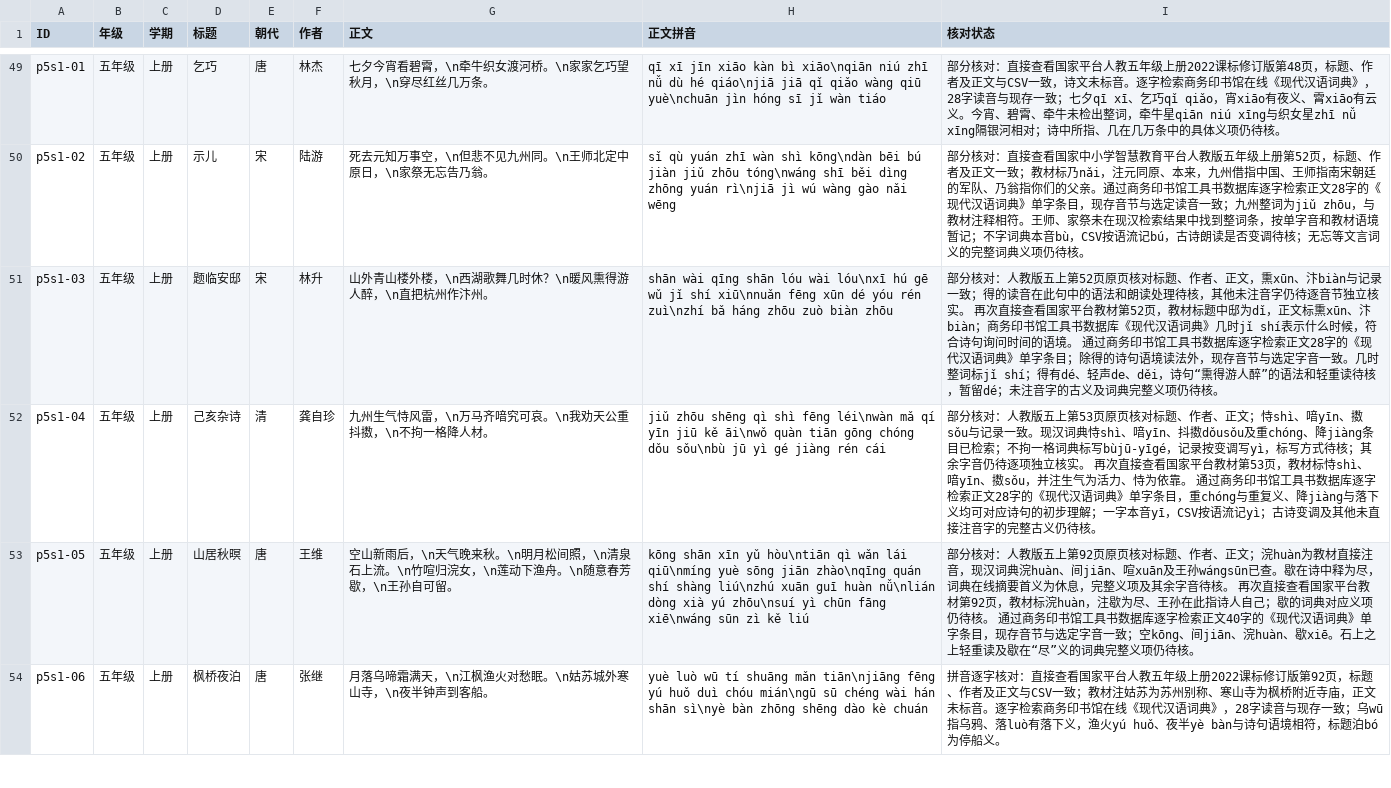
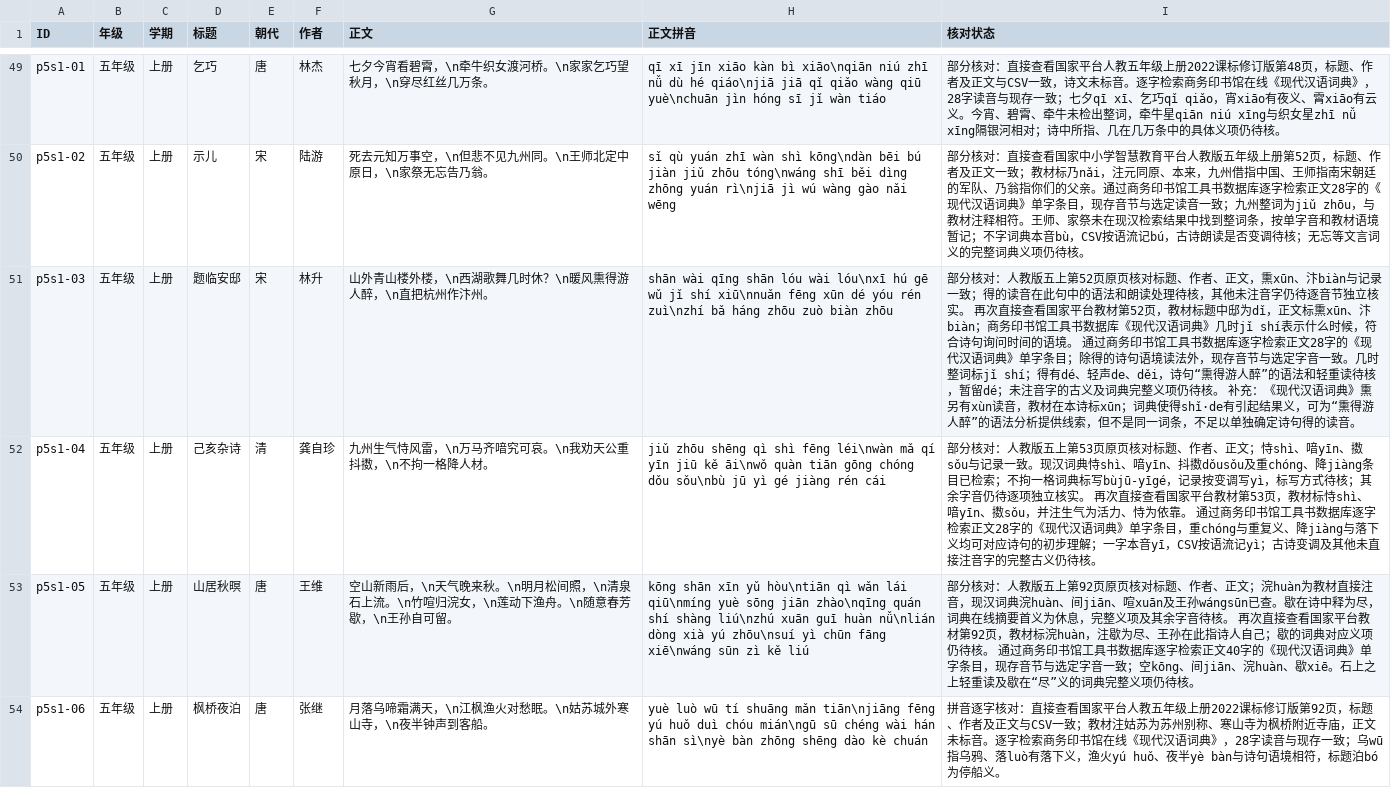
Before and after one commit to meta-learning-lab/rijiyuelei, a CSV file: dist/poems.csv, drawn as a sheet; only a part is shown, gaps mark what is left out.

Commit message:
补充题临安邸字词核对依据

```diff
--- a/dist/poems.csv
+++ b/dist/poems.csv
@@ -50,3 +50,3 @@ p5s1-01,五年级,上册,乞巧,唐,林杰,七夕今宵看碧霄，\n牵牛织
 p5s1-02,五年级,上册,示儿,宋,陆游,死去元知万事空，\n但悲不见九州同。\n王师北定中原日，\n家祭无忘告乃翁。,sǐ qù yuán zhī wàn shì kōng\ndàn bēi bú jiàn jiǔ zhōu tóng\nwáng shī běi dìng zhōng yuán rì\njiā jì wú wàng gào nǎi wēng,部分核对：直接查看国家中小学智慧教育平台人教版五年级上册第52页，标题、作者及正文一致；教材标乃nǎi，注元同原、本来，九州借指中国、王师指南宋朝廷的军队、乃翁指你们的父亲。通过商务印书馆工具书数据库逐字检索正文28字的《现代汉语词典》单字条目，现存音节与选定读音一致；九州整词为jiǔ zhōu，与教材注释相符。王师、家祭未在现汉检索结果中找到整词条，按单字音和教材语境暂记；不字词典本音bù，CSV按语流记bú，古诗朗读是否变调待核；无忘等文言词义的完整词典义项仍待核。
-p5s1-03,五年级,上册,题临安邸,宋,林升,山外青山楼外楼，\n西湖歌舞几时休？\n暖风熏得游人醉，\n直把杭州作汴州。,shān wài qīng shān lóu wài lóu\nxī hú gē wǔ jǐ shí xiū\nnuǎn fēng xūn dé yóu rén zuì\nzhí bǎ háng zhōu zuò biàn zhōu,部分核对：人教版五上第52页原页核对标题、作者、正文，熏xūn、汴biàn与记录一致；得的读音在此句中的语法和朗读处理待核，其他未注音字仍待逐音节独立核实。 再次直接查看国家平台教材第52页，教材标题中邸为dǐ，正文标熏xūn、汴biàn；商务印书馆工具书数据库《现代汉语词典》几时jǐ shí表示什么时候，符合诗句询问时间的语境。 通过商务印书馆工具书数据库逐字检索正文28字的《现代汉语词典》单字条目；除得的诗句语境读法外，现存音节与选定字音一致。几时整词标jǐ shí；得有dé、轻声de、děi，诗句“熏得游人醉”的语法和轻重读待核，暂留dé；未注音字的古义及词典完整义项仍待核。
+p5s1-03,五年级,上册,题临安邸,宋,林升,山外青山楼外楼，\n西湖歌舞几时休？\n暖风熏得游人醉，\n直把杭州作汴州。,shān wài qīng shān lóu wài lóu\nxī hú gē wǔ jǐ shí xiū\nnuǎn fēng xūn dé yóu rén zuì\nzhí bǎ háng zhōu zuò biàn zhōu,部分核对：人教版五上第52页原页核对标题、作者、正文，熏xūn、汴biàn与记录一致；得的读音在此句中的语法和朗读处理待核，其他未注音字仍待逐音节独立核实。 再次直接查看国家平台教材第52页，教材标题中邸为dǐ，正文标熏xūn、汴biàn；商务印书馆工具书数据库《现代汉语词典》几时jǐ shí表示什么时候，符合诗句询问时间的语境。 通过商务印书馆工具书数据库逐字检索正文28字的《现代汉语词典》单字条目；除得的诗句语境读法外，现存音节与选定字音一致。几时整词标jǐ shí；得有dé、轻声de、děi，诗句“熏得游人醉”的语法和轻重读待核，暂留dé；未注音字的古义及词典完整义项仍待核。 补充：《现代汉语词典》熏另有xùn读音，教材在本诗标xūn；词典使得shǐ·de有引起结果义，可为“熏得游人醉”的语法分析提供线索，但不是同一词条，不足以单独确定诗句得的读音。
 p5s1-04,五年级,上册,己亥杂诗,清,龚自珍,九州生气恃风雷，\n万马齐喑究可哀。\n我劝天公重抖擞，\n不拘一格降人材。,jiǔ zhōu shēng qì shì fēng léi\nwàn mǎ qí yīn jiū kě āi\nwǒ quàn tiān gōng chóng dǒu sǒu\nbù jū yì gé jiàng rén cái,部分核对：人教版五上第53页原页核对标题、作者、正文；恃shì、喑yīn、擞sǒu与记录一致。现汉词典恃shì、喑yīn、抖擞dǒusǒu及重chóng、降jiàng条目已检索；不拘一格词典标写bùjū-yīgé，记录按变调写yì，标写方式待核；其余字音仍待逐项独立核实。 再次直接查看国家平台教材第53页，教材标恃shì、喑yīn、擞sǒu，并注生气为活力、恃为依靠。 通过商务印书馆工具书数据库逐字检索正文28字的《现代汉语词典》单字条目，重chóng与重复义、降jiàng与落下义均可对应诗句的初步理解；一字本音yī，CSV按语流记yì；古诗变调及其他未直接注音字的完整古义仍待核。
```
